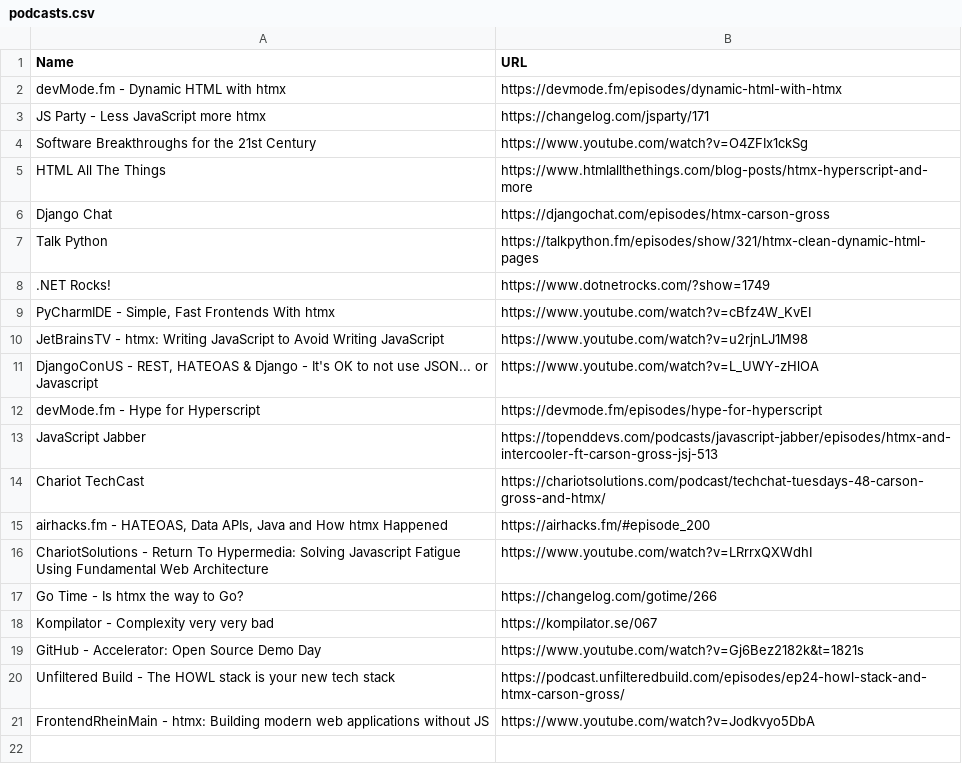
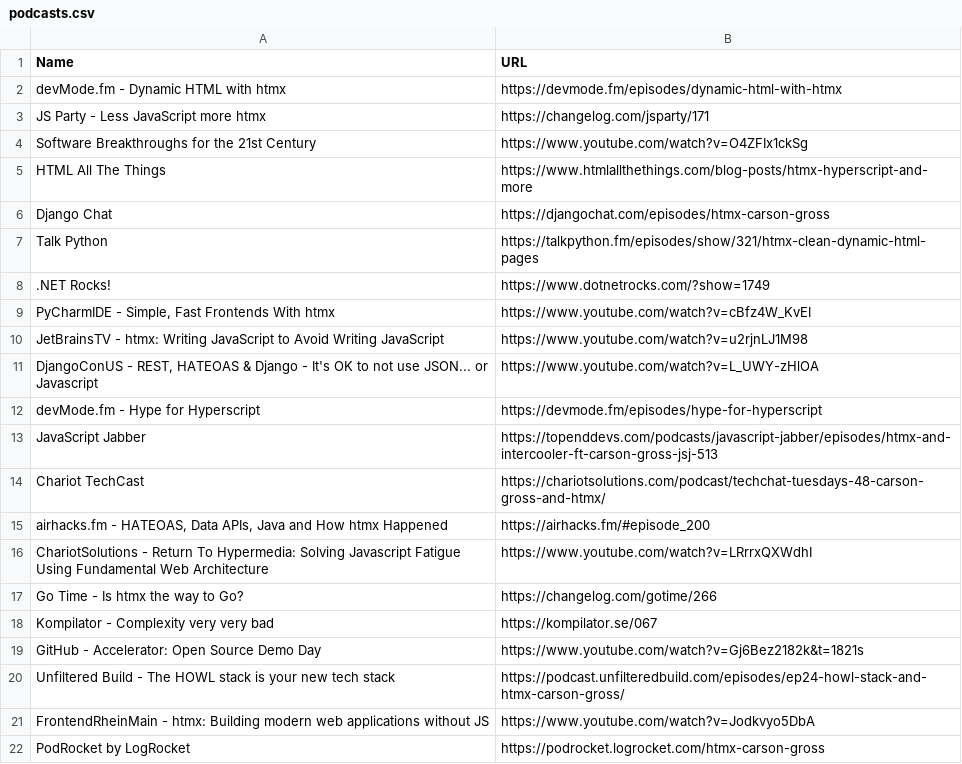
Before and after one commit to bigskysoftware/htmx, a CSV file: www/content/talk/podcasts.csv, drawn as a sheet.

Commit message:
Update podcasts.csv
PodRocket by LogRocket

```diff
--- a/www/content/talk/podcasts.csv
+++ b/www/content/talk/podcasts.csv
@@ -21 +21,2 @@ Unfiltered Build - The HOWL stack is your new tech stack,https://podcast.unfilte
 FrontendRheinMain - htmx: Building modern web applications without JS,https://www.youtube.com/watch?v=Jodkvyo5DbA
+PodRocket by LogRocket,https://podrocket.logrocket.com/htmx-carson-gross
```
